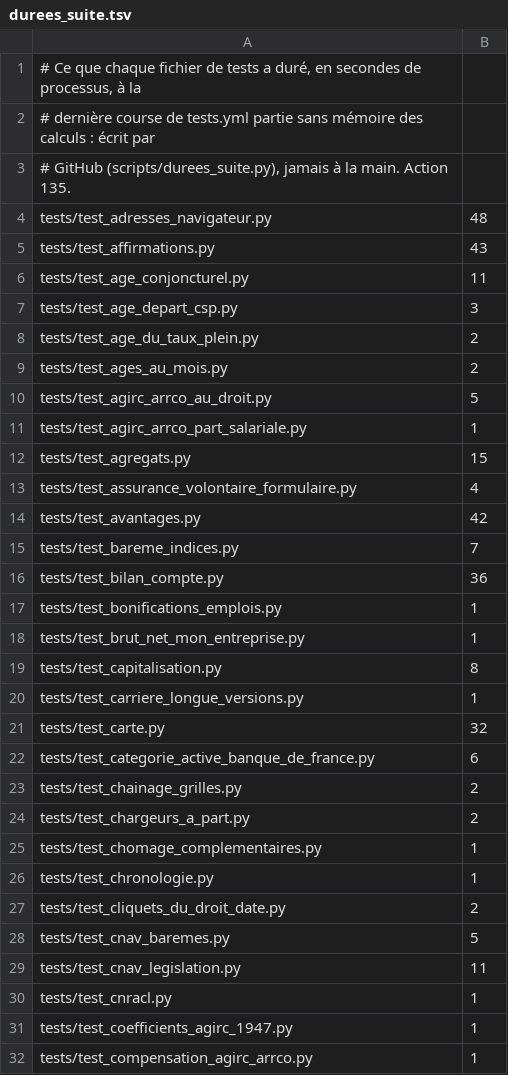
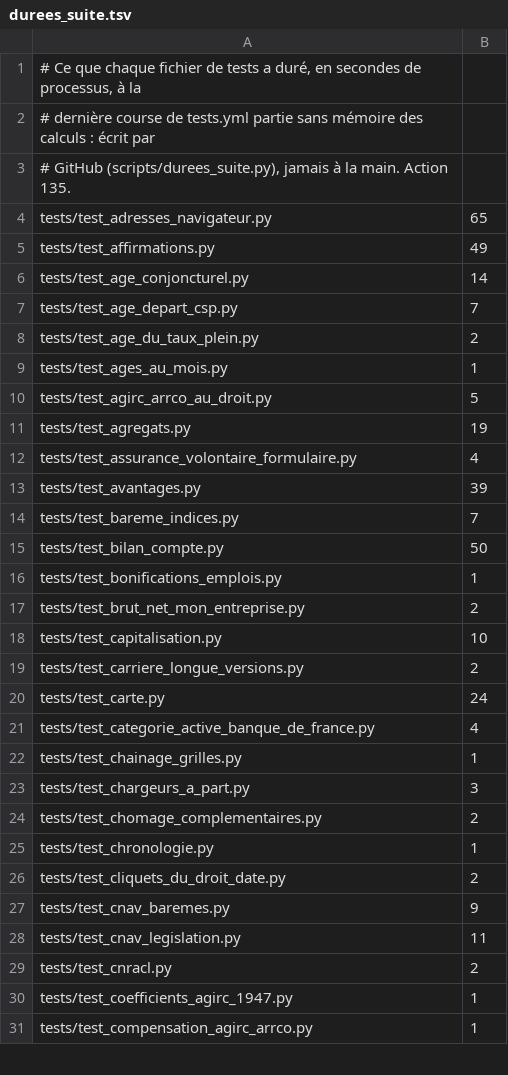
Before and after one commit to g-pliberal/retraitecomptenotionelle, a TSV file: .github/durees_suite.tsv, drawn as a sheet; only a part is shown; the diff covers the shown part only.

```diff
--- a/.github/durees_suite.tsv
+++ b/.github/durees_suite.tsv
@@ -3,29 +3,28 @@
 # GitHub (scripts/durees_suite.py), jamais à la main. Action 135.
-tests/test_adresses_navigateur.py	48
-tests/test_affirmations.py	43
-tests/test_age_conjoncturel.py	11
-tests/test_age_depart_csp.py	3
+tests/test_adresses_navigateur.py	65
+tests/test_affirmations.py	49
+tests/test_age_conjoncturel.py	14
+tests/test_age_depart_csp.py	7
 tests/test_age_du_taux_plein.py	2
-tests/test_ages_au_mois.py	2
+tests/test_ages_au_mois.py	1
 tests/test_agirc_arrco_au_droit.py	5
-tests/test_agirc_arrco_part_salariale.py	1
-tests/test_agregats.py	15
+tests/test_agregats.py	19
 tests/test_assurance_volontaire_formulaire.py	4
-tests/test_avantages.py	42
+tests/test_avantages.py	39
 tests/test_bareme_indices.py	7
-tests/test_bilan_compte.py	36
+tests/test_bilan_compte.py	50
 tests/test_bonifications_emplois.py	1
-tests/test_brut_net_mon_entreprise.py	1
-tests/test_capitalisation.py	8
-tests/test_carriere_longue_versions.py	1
-tests/test_carte.py	32
-tests/test_categorie_active_banque_de_france.py	6
-tests/test_chainage_grilles.py	2
-tests/test_chargeurs_a_part.py	2
-tests/test_chomage_complementaires.py	1
+tests/test_brut_net_mon_entreprise.py	2
+tests/test_capitalisation.py	10
+tests/test_carriere_longue_versions.py	2
+tests/test_carte.py	24
+tests/test_categorie_active_banque_de_france.py	4
+tests/test_chainage_grilles.py	1
+tests/test_chargeurs_a_part.py	3
+tests/test_chomage_complementaires.py	2
 tests/test_chronologie.py	1
 tests/test_cliquets_du_droit_date.py	2
-tests/test_cnav_baremes.py	5
+tests/test_cnav_baremes.py	9
 tests/test_cnav_legislation.py	11
-tests/test_cnracl.py	1
+tests/test_cnracl.py	2
 tests/test_coefficients_agirc_1947.py	1
```
Also changed, not shown: 8 added rows, 4 removed rows and 119 edited cells elsewhere in this file, .github/verdicts.tsv, 6 other files.
